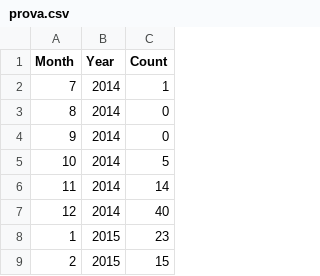
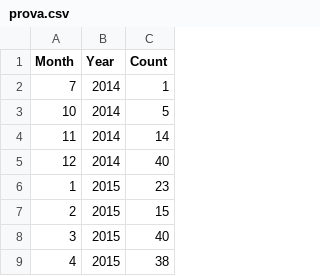
Before and after one commit to ceciliacal/processControlChart_D1M1, a CSV file: prova.csv, drawn as a sheet; only a part is shown; the shorter side is filled out with more unchanged rows.

```diff
--- a/prova.csv
+++ b/prova.csv
@@ -2,4 +2,2 @@ Month,Year,Count
 7,2014,1
-8,2014,0
-9,2014,0
 10,2014,5
```
Also changed, not shown: 15 other files.
